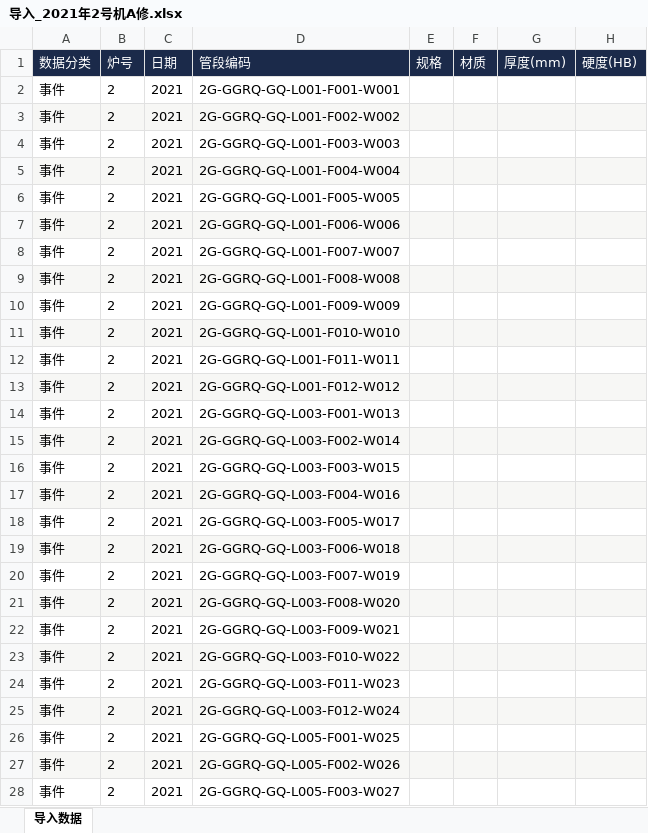
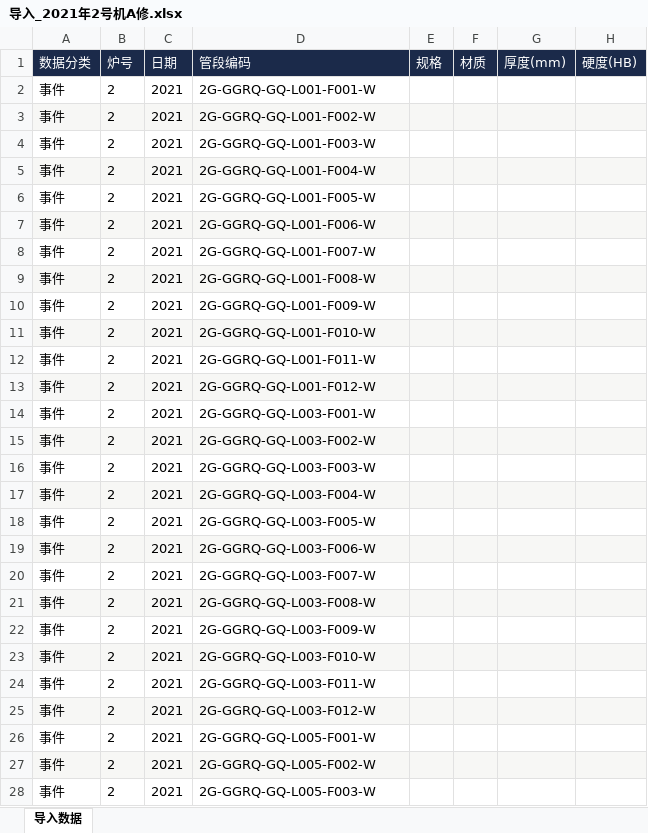
Before and after one commit to xiaolong2438/BOILER-TUBE-LIFECYCLE-MANAGEMENT-SYSTEM, an Excel workbook: data-cleaning/verified/导入_2021年2号机A修.xlsx, sheet 导入数据, drawn as a sheet; only a part is shown; values as stored, in another font and other column widths than the file's, no borders; the diff covers the shown part only; the diff names each change by its address in the sheet, - before the commit and + after, or states it on an @@ line.

```diff
--- a/data-cleaning/verified/导入_2021年2号机A修.xlsx (sheet 导入数据)
+++ b/data-cleaning/verified/导入_2021年2号机A修.xlsx (sheet 导入数据)
-D2 (管段编码): 2G-GGRQ-GQ-L001-F001-W001
+D2 (管段编码): 2G-GGRQ-GQ-L001-F001-W
-D3 (管段编码): 2G-GGRQ-GQ-L001-F002-W002
+D3 (管段编码): 2G-GGRQ-GQ-L001-F002-W
-D4 (管段编码): 2G-GGRQ-GQ-L001-F003-W003
+D4 (管段编码): 2G-GGRQ-GQ-L001-F003-W
-D5 (管段编码): 2G-GGRQ-GQ-L001-F004-W004
+D5 (管段编码): 2G-GGRQ-GQ-L001-F004-W
-D6 (管段编码): 2G-GGRQ-GQ-L001-F005-W005
+D6 (管段编码): 2G-GGRQ-GQ-L001-F005-W
-D7 (管段编码): 2G-GGRQ-GQ-L001-F006-W006
+D7 (管段编码): 2G-GGRQ-GQ-L001-F006-W
-D8 (管段编码): 2G-GGRQ-GQ-L001-F007-W007
+D8 (管段编码): 2G-GGRQ-GQ-L001-F007-W
-D9 (管段编码): 2G-GGRQ-GQ-L001-F008-W008
+D9 (管段编码): 2G-GGRQ-GQ-L001-F008-W
-D10 (管段编码): 2G-GGRQ-GQ-L001-F009-W009
+D10 (管段编码): 2G-GGRQ-GQ-L001-F009-W
-D11 (管段编码): 2G-GGRQ-GQ-L001-F010-W010
+D11 (管段编码): 2G-GGRQ-GQ-L001-F010-W
-D12 (管段编码): 2G-GGRQ-GQ-L001-F011-W011
+D12 (管段编码): 2G-GGRQ-GQ-L001-F011-W
-D13 (管段编码): 2G-GGRQ-GQ-L001-F012-W012
+D13 (管段编码): 2G-GGRQ-GQ-L001-F012-W
-D14 (管段编码): 2G-GGRQ-GQ-L003-F001-W013
+D14 (管段编码): 2G-GGRQ-GQ-L003-F001-W
-D15 (管段编码): 2G-GGRQ-GQ-L003-F002-W014
+D15 (管段编码): 2G-GGRQ-GQ-L003-F002-W
-D16 (管段编码): 2G-GGRQ-GQ-L003-F003-W015
+D16 (管段编码): 2G-GGRQ-GQ-L003-F003-W
-D17 (管段编码): 2G-GGRQ-GQ-L003-F004-W016
+D17 (管段编码): 2G-GGRQ-GQ-L003-F004-W
-D18 (管段编码): 2G-GGRQ-GQ-L003-F005-W017
+D18 (管段编码): 2G-GGRQ-GQ-L003-F005-W
-D19 (管段编码): 2G-GGRQ-GQ-L003-F006-W018
+D19 (管段编码): 2G-GGRQ-GQ-L003-F006-W
-D20 (管段编码): 2G-GGRQ-GQ-L003-F007-W019
+D20 (管段编码): 2G-GGRQ-GQ-L003-F007-W
-D21 (管段编码): 2G-GGRQ-GQ-L003-F008-W020
+D21 (管段编码): 2G-GGRQ-GQ-L003-F008-W
-D22 (管段编码): 2G-GGRQ-GQ-L003-F009-W021
+D22 (管段编码): 2G-GGRQ-GQ-L003-F009-W
-D23 (管段编码): 2G-GGRQ-GQ-L003-F010-W022
+D23 (管段编码): 2G-GGRQ-GQ-L003-F010-W
-D24 (管段编码): 2G-GGRQ-GQ-L003-F011-W023
+D24 (管段编码): 2G-GGRQ-GQ-L003-F011-W
-D25 (管段编码): 2G-GGRQ-GQ-L003-F012-W024
+D25 (管段编码): 2G-GGRQ-GQ-L003-F012-W
-D26 (管段编码): 2G-GGRQ-GQ-L005-F001-W025
+D26 (管段编码): 2G-GGRQ-GQ-L005-F001-W
-D27 (管段编码): 2G-GGRQ-GQ-L005-F002-W026
+D27 (管段编码): 2G-GGRQ-GQ-L005-F002-W
-D28 (管段编码): 2G-GGRQ-GQ-L005-F003-W027
+D28 (管段编码): 2G-GGRQ-GQ-L005-F003-W
```
Also changed, not shown: 125 edited cells elsewhere in this sheet, data-cleaning/verified/增量_2026年1号机C修_汇总展开91.xlsx, data-cleaning/verified/导入_2022年1号机A修.xlsx, 17 other files.
